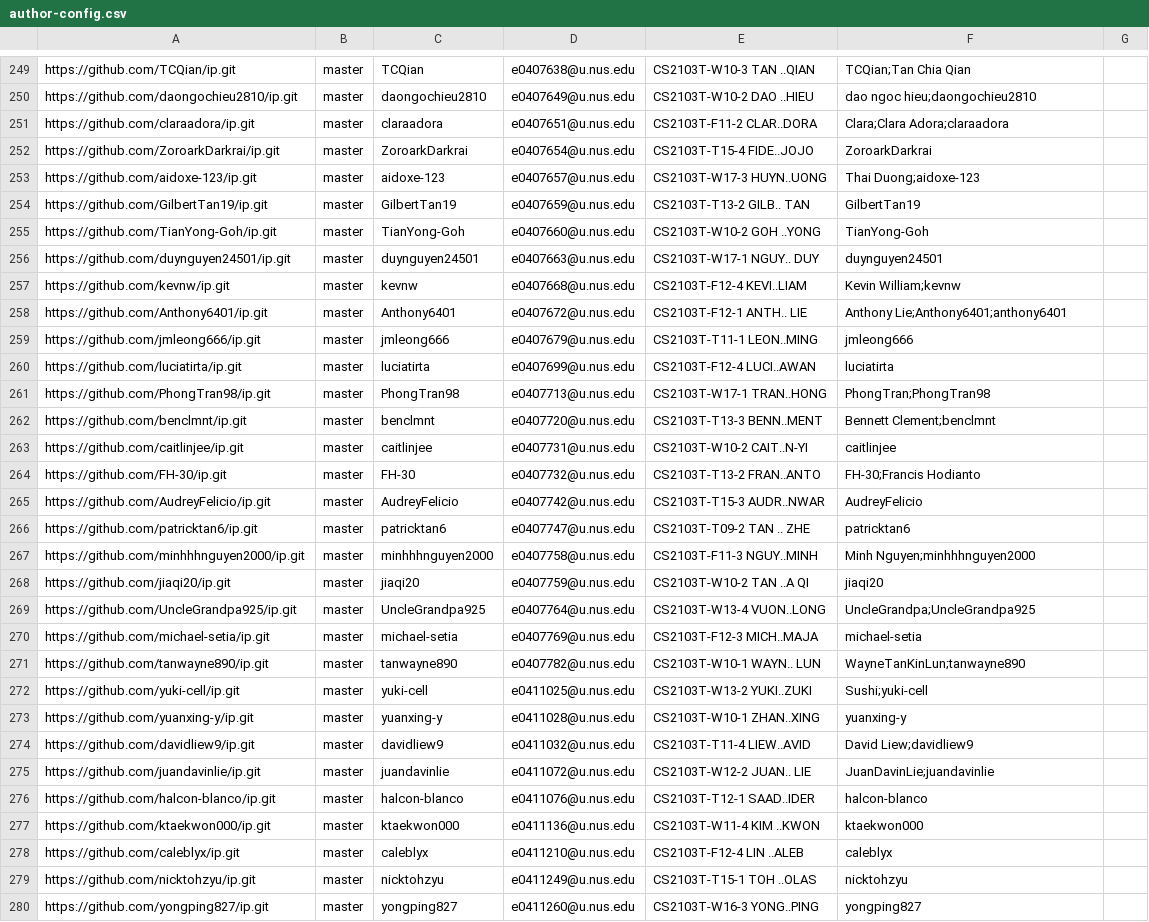
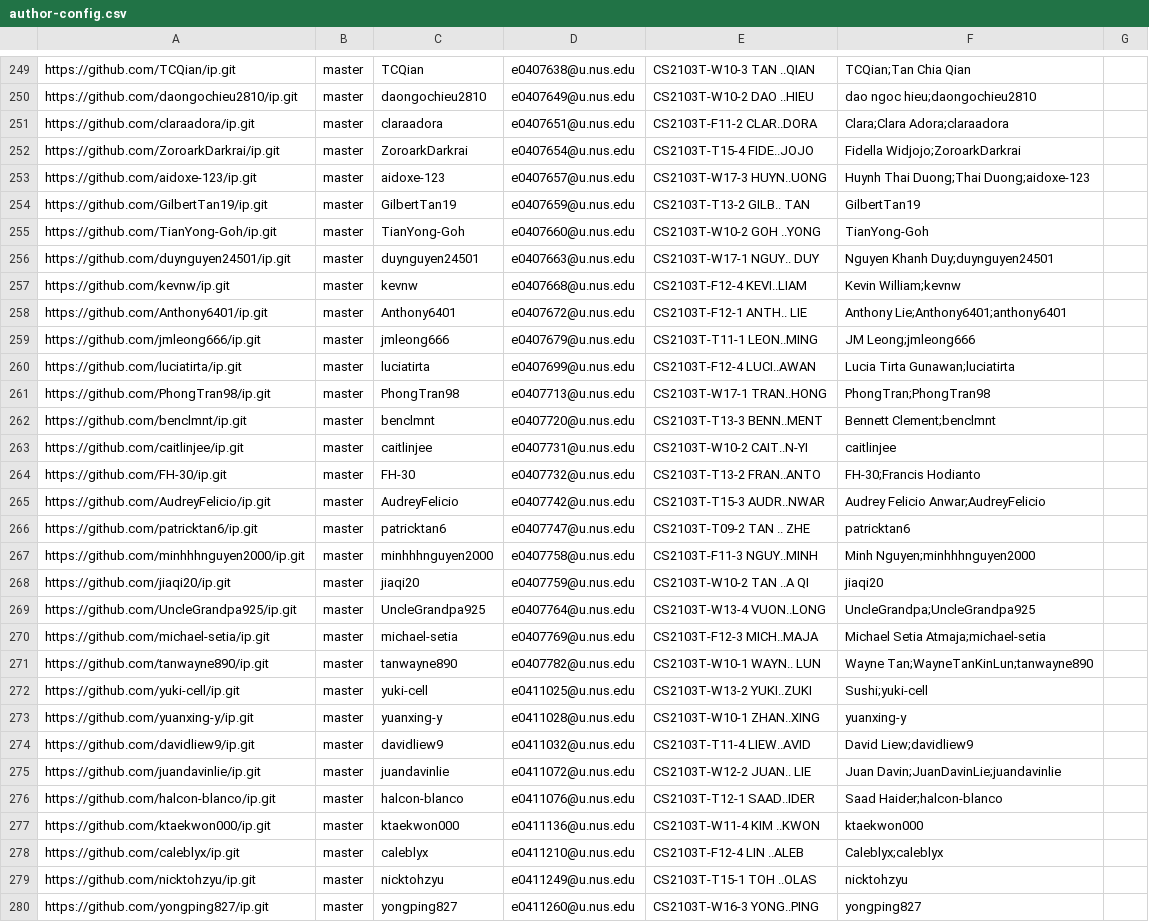
Before and after one commit to nus-tic2002-2020/ip-dashboard, a CSV file: configs/author-config.csv, drawn as a sheet; only a part is shown, gaps mark what is left out; the diff covers the shown part only.

```diff
--- a/configs/author-config.csv
+++ b/configs/author-config.csv
@@ -251,11 +251,11 @@ https://github.com/daongochieu2810/ip.git,master,daongochieu2810,e0407649@u.nus.
 https://github.com/claraadora/ip.git,master,claraadora,e0407651@u.nus.edu,CS2103T-F11-2 CLAR..DORA,Clara;Clara Adora;claraadora,
-https://github.com/ZoroarkDarkrai/ip.git,master,ZoroarkDarkrai,e0407654@u.nus.edu,CS2103T-T15-4 FIDE..JOJO,ZoroarkDarkrai,
-https://github.com/aidoxe-123/ip.git,master,aidoxe-123,e0407657@u.nus.edu,CS2103T-W17-3 HUYN..UONG,Thai Duong;aidoxe-123,
+https://github.com/ZoroarkDarkrai/ip.git,master,ZoroarkDarkrai,e0407654@u.nus.edu,CS2103T-T15-4 FIDE..JOJO,Fidella Widjojo;ZoroarkDarkrai,
+https://github.com/aidoxe-123/ip.git,master,aidoxe-123,e0407657@u.nus.edu,CS2103T-W17-3 HUYN..UONG,Huynh Thai Duong;Thai Duong;aidoxe-123,
 https://github.com/GilbertTan19/ip.git,master,GilbertTan19,e0407659@u.nus.edu,CS2103T-T13-2 GILB.. TAN,GilbertTan19,
 https://github.com/TianYong-Goh/ip.git,master,TianYong-Goh,e0407660@u.nus.edu,CS2103T-W10-2 GOH ..YONG,TianYong-Goh,
-https://github.com/duynguyen24501/ip.git,master,duynguyen24501,e0407663@u.nus.edu,CS2103T-W17-1 NGUY.. DUY,duynguyen24501,
+https://github.com/duynguyen24501/ip.git,master,duynguyen24501,e0407663@u.nus.edu,CS2103T-W17-1 NGUY.. DUY,Nguyen Khanh Duy;duynguyen24501,
 https://github.com/kevnw/ip.git,master,kevnw,e0407668@u.nus.edu,CS2103T-F12-4 KEVI..LIAM,Kevin William;kevnw,
 https://github.com/Anthony6401/ip.git,master,Anthony6401,e0407672@u.nus.edu,CS2103T-F12-1 ANTH.. LIE,Anthony Lie;Anthony6401;anthony6401,
-https://github.com/jmleong666/ip.git,master,jmleong666,e0407679@u.nus.edu,CS2103T-T11-1 LEON..MING,jmleong666,
-https://github.com/luciatirta/ip.git,master,luciatirta,e0407699@u.nus.edu,CS2103T-F12-4 LUCI..AWAN,luciatirta,
+https://github.com/jmleong666/ip.git,master,jmleong666,e0407679@u.nus.edu,CS2103T-T11-1 LEON..MING,JM Leong;jmleong666,
+https://github.com/luciatirta/ip.git,master,luciatirta,e0407699@u.nus.edu,CS2103T-F12-4 LUCI..AWAN,Lucia Tirta Gunawan;luciatirta,
 https://github.com/PhongTran98/ip.git,master,PhongTran98,e0407713@u.nus.edu,CS2103T-W17-1 TRAN..HONG,PhongTran;PhongTran98,
@@ -264,3 +264,3 @@ https://github.com/caitlinjee/ip.git,master,caitlinjee,e0407731@u.nus.edu,CS2103
 https://github.com/FH-30/ip.git,master,FH-30,e0407732@u.nus.edu,CS2103T-T13-2 FRAN..ANTO,FH-30;Francis Hodianto,
-https://github.com/AudreyFelicio/ip.git,master,AudreyFelicio,e0407742@u.nus.edu,CS2103T-T15-3 AUDR..NWAR,AudreyFelicio,
+https://github.com/AudreyFelicio/ip.git,master,AudreyFelicio,e0407742@u.nus.edu,CS2103T-T15-3 AUDR..NWAR,Audrey Felicio Anwar;AudreyFelicio,
 https://github.com/patricktan6/ip.git,master,patricktan6,e0407747@u.nus.edu,CS2103T-T09-2 TAN .. ZHE,patricktan6,
@@ -269,4 +269,4 @@ https://github.com/jiaqi20/ip.git,master,jiaqi20,e0407759@u.nus.edu,CS2103T-W10-
 https://github.com/UncleGrandpa925/ip.git,master,UncleGrandpa925,e0407764@u.nus.edu,CS2103T-W13-4 VUON..LONG,UncleGrandpa;UncleGrandpa925,
-https://github.com/michael-setia/ip.git,master,michael-setia,e0407769@u.nus.edu,CS2103T-F12-3 MICH..MAJA,michael-setia,
-https://github.com/tanwayne890/ip.git,master,tanwayne890,e0407782@u.nus.edu,CS2103T-W10-1 WAYN.. LUN,WayneTanKinLun;tanwayne890,
+https://github.com/michael-setia/ip.git,master,michael-setia,e0407769@u.nus.edu,CS2103T-F12-3 MICH..MAJA,Michael Setia Atmaja;michael-setia,
+https://github.com/tanwayne890/ip.git,master,tanwayne890,e0407782@u.nus.edu,CS2103T-W10-1 WAYN.. LUN,Wayne Tan;WayneTanKinLun;tanwayne890,
 https://github.com/yuki-cell/ip.git,master,yuki-cell,e0411025@u.nus.edu,CS2103T-W13-2 YUKI..ZUKI,Sushi;yuki-cell,
@@ -274,6 +274,6 @@ https://github.com/yuanxing-y/ip.git,master,yuanxing-y,e0411028@u.nus.edu,CS2103
 https://github.com/davidliew9/ip.git,master,davidliew9,e0411032@u.nus.edu,CS2103T-T11-4 LIEW..AVID,David Liew;davidliew9,
-https://github.com/juandavinlie/ip.git,master,juandavinlie,e0411072@u.nus.edu,CS2103T-W12-2 JUAN.. LIE,JuanDavinLie;juandavinlie,
-https://github.com/halcon-blanco/ip.git,master,halcon-blanco,e0411076@u.nus.edu,CS2103T-T12-1 SAAD..IDER,halcon-blanco,
+https://github.com/juandavinlie/ip.git,master,juandavinlie,e0411072@u.nus.edu,CS2103T-W12-2 JUAN.. LIE,Juan Davin;JuanDavinLie;juandavinlie,
+https://github.com/halcon-blanco/ip.git,master,halcon-blanco,e0411076@u.nus.edu,CS2103T-T12-1 SAAD..IDER,Saad Haider;halcon-blanco,
 https://github.com/ktaekwon000/ip.git,master,ktaekwon000,e0411136@u.nus.edu,CS2103T-W11-4 KIM ..KWON,ktaekwon000,
-https://github.com/caleblyx/ip.git,master,caleblyx,e0411210@u.nus.edu,CS2103T-F12-4 LIN ..ALEB,caleblyx,
+https://github.com/caleblyx/ip.git,master,caleblyx,e0411210@u.nus.edu,CS2103T-F12-4 LIN ..ALEB,Caleblyx;caleblyx,
 https://github.com/nicktohzyu/ip.git,master,nicktohzyu,e0411249@u.nus.edu,CS2103T-T15-1 TOH ..OLAS,nicktohzyu,
```
Also changed, not shown: 100 edited cells elsewhere in this file.
